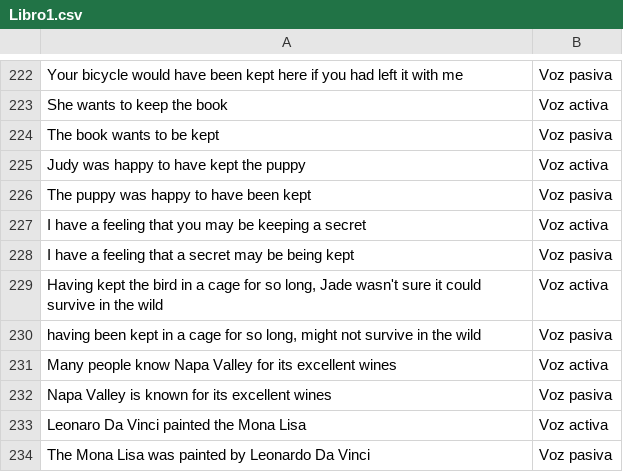
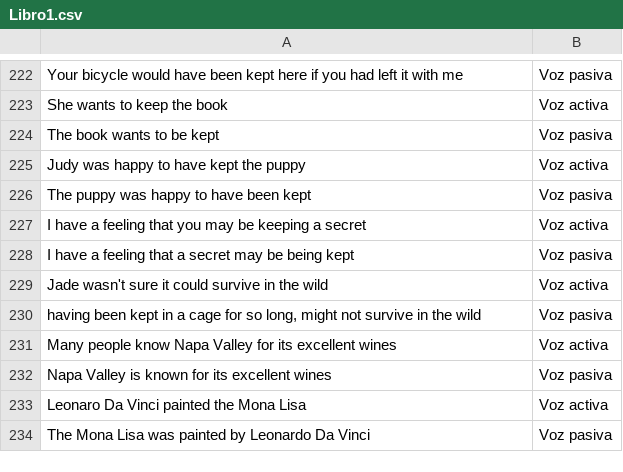
Before and after one commit to BrayanHR1995/Taller03, a CSV file: Libro1.csv, drawn as a sheet; only a part is shown, gaps mark what is left out; the diff covers the shown part only.

```diff
--- a/Libro1.csv
+++ b/Libro1.csv
@@ -228,3 +228,3 @@ I have a feeling that you may be keeping a secret;Voz activa
 I have a feeling that a secret may be being kept;Voz pasiva
-Having kept the bird in a cage for so long, Jade wasn't sure it could survive in the wild;Voz activa
+Jade wasn't sure it could survive in the wild;Voz activa
 having been kept in a cage for so long, might not survive in the wild;Voz pasiva
```
Also changed, not shown: 1 removed row and 12 edited cells elsewhere in this file.
